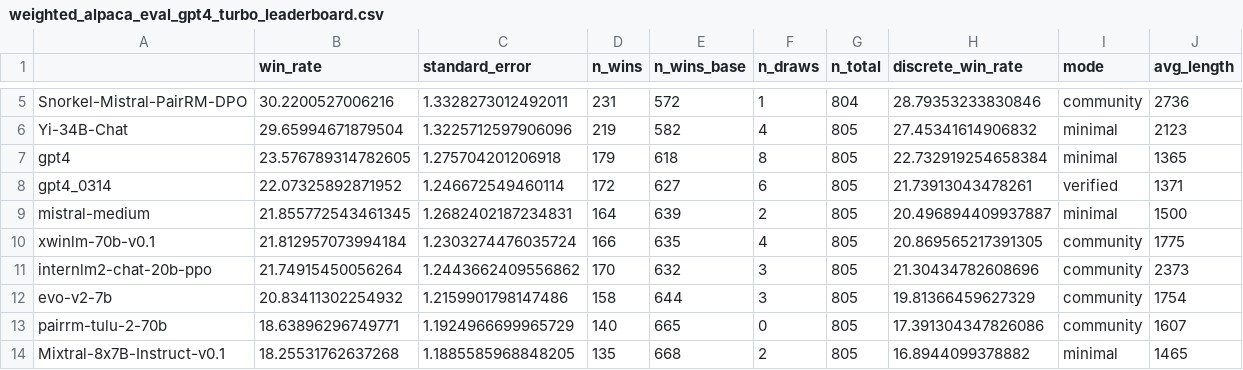
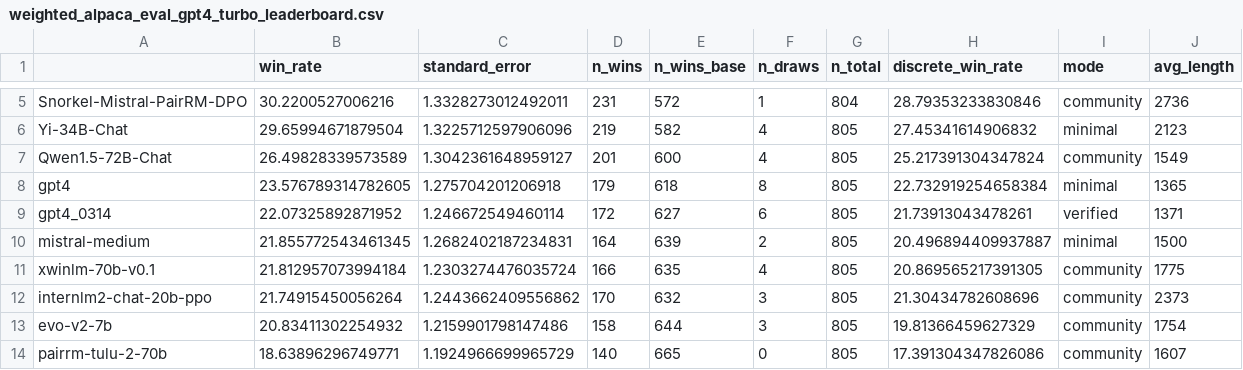
Before and after one commit to tatsu-lab/alpaca_eval, a CSV file: src/alpaca_eval/leaderboards/data_AlpacaEval_2/weighted_alpaca_eval_gpt4_turbo_leaderboard.csv, drawn as a sheet; only a part is shown, gaps mark what is left out; the shorter side is filled out with more unchanged rows; the diff names each change by its address in the sheet, - before the commit and + after, or states it on an @@ line.

Commit message:
add leaderboard

```diff
--- a/src/alpaca_eval/leaderboards/data_AlpacaEval_2/weighted_alpaca_eval_gpt4_turbo_leaderboard.csv
+++ b/src/alpaca_eval/leaderboards/data_AlpacaEval_2/weighted_alpaca_eval_gpt4_turbo_leaderboard.csv
+row 7: Qwen1.5-72B-Chat | 26.49828339573589 | 1.3042361648959127 | 201 | 600 | 4 | 805 | 25.217391304347824 | community | 1549
```
